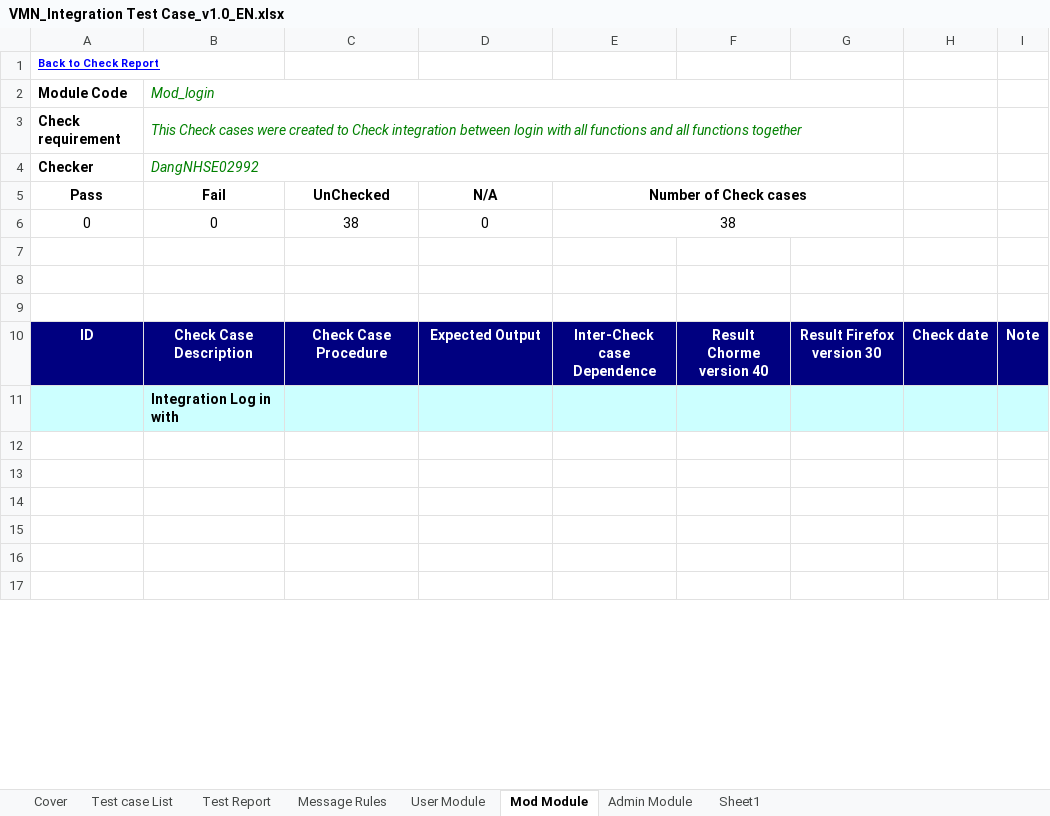
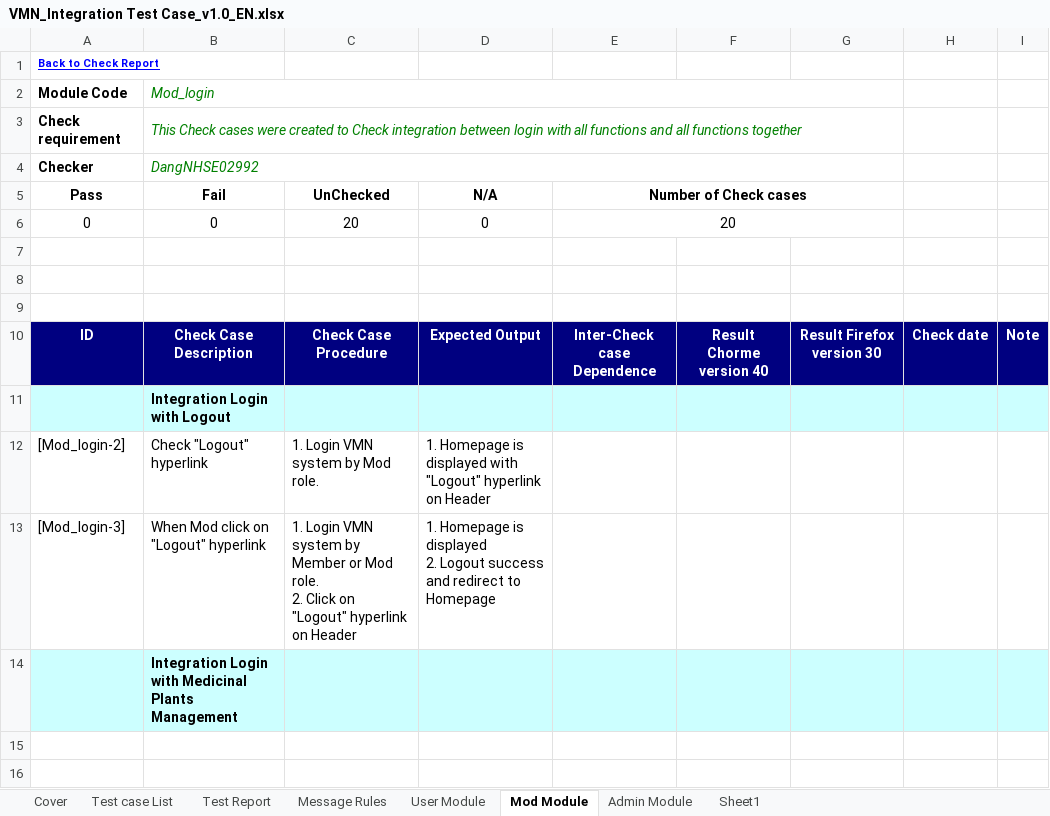
Before and after one commit to sangnvus/201601JS01, an Excel workbook: WIP/Deliverable/Report3/VMN_Integration Test Case_v1.0_EN.xlsx, sheet Mod Module, drawn as a sheet; only a part is shown; values as stored, in another font and other column widths than the file's, no borders; removed rows and columns are numbered as before the commit, all else as after; ↵ is a line break in a cell; the diff covers the shown part only; the diff names each change by its address in the sheet, - before the commit and + after, or states it on an @@ line.

Commit message:
- Update CMN plant

```diff
--- a/WIP/Deliverable/Report3/VMN_Integration Test Case_v1.0_EN.xlsx (sheet Mod Module)
+++ b/WIP/Deliverable/Report3/VMN_Integration Test Case_v1.0_EN.xlsx (sheet Mod Module)
-C6 (UnChecked): 38
+C6 (UnChecked): 20
-E6 (Number of Check cases): 38
+E6 (Number of Check cases): 20
-B11 (Fail): Integration Log in with
+B11 (Fail): Integration Login with Logout
+row 12: [Mod_login-2] | Check "Logout" hyperlink | 1. Login VMN system by Mod role. | 1. Homepage is displayed with "Logout" hyperlink on Header
+row 13: [Mod_login-3] | When Mod click on "Logout" hyperlink | 1. Login VMN system by Member or Mod role. ↵ 2. Click on "Logout" hyperlink on Header | 1. Homepage is displayed ↵ 2. Logout success and redirect to Homepage
+row 14:  | Integration Login with Medicinal Plants Management
-row 14: (empty)
-row 15: (empty)
-row 16: (empty)
-row 17: (empty)
```
Also changed, not shown: 6 removed rows and 4 edited cells elsewhere in this sheet, sheet Admin Module, sheet Test Report, formulas that keep their value, charts or pictures, WIP/Deliverable/Report3/VMN_System Test Case_v1.0_EN.xlsx, 3 other files.
